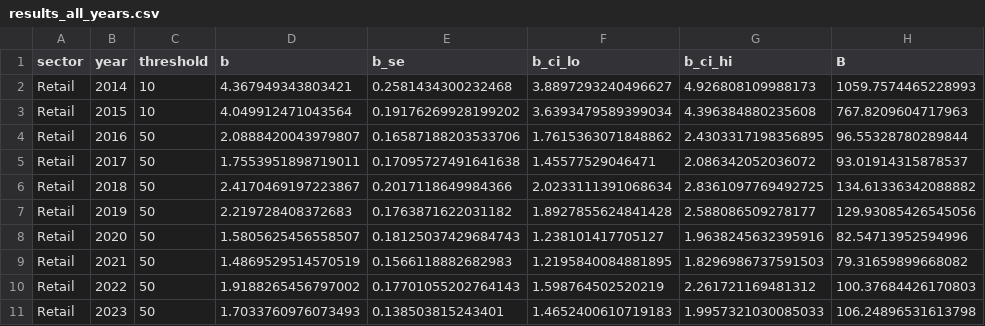
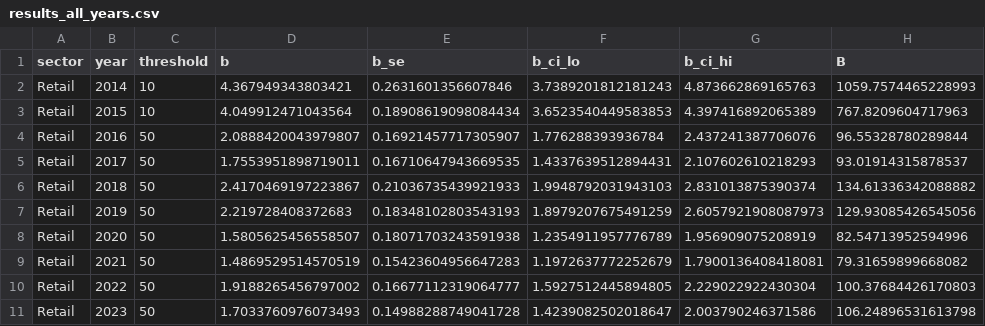
Before and after one commit to mnomin/vat-threshold-mongolia, a CSV file: data/results/results_all_years.csv, drawn as a sheet; only a part is shown; the diff covers the shown part only; the diff names each change by its address in the sheet, - before the commit and + after, or states it on an @@ line.

```diff
--- a/data/results/results_all_years.csv
+++ b/data/results/results_all_years.csv
-E2 (b_se): 0.2581434300232468
+E2 (b_se): 0.2631601356607846
-F2 (b_ci_lo): 3.8897293240496627
+F2 (b_ci_lo): 3.7389201812181243
-G2 (b_ci_hi): 4.926808109988173
+G2 (b_ci_hi): 4.873662869165763
-E3 (b_se): 0.19176269928199202
+E3 (b_se): 0.18908619098084434
-F3 (b_ci_lo): 3.6393479589399034
+F3 (b_ci_lo): 3.6523540449583853
-G3 (b_ci_hi): 4.396384880235608
+G3 (b_ci_hi): 4.397416892065389
-E4 (b_se): 0.16587188203533706
+E4 (b_se): 0.16921457717305907
-F4 (b_ci_lo): 1.7615363071848862
+F4 (b_ci_lo): 1.776288393936784
-G4 (b_ci_hi): 2.4303317198356895
+G4 (b_ci_hi): 2.437241387706076
-E5 (b_se): 0.17095727491641638
+E5 (b_se): 0.16710647943669535
-F5 (b_ci_lo): 1.45577529046471
+F5 (b_ci_lo): 1.4337639512894431
-G5 (b_ci_hi): 2.086342052036072
+G5 (b_ci_hi): 2.107602610218293
-E6 (b_se): 0.2017118649984366
+E6 (b_se): 0.21036735439921933
-F6 (b_ci_lo): 2.0233111391068634
+F6 (b_ci_lo): 1.9948792031943103
-G6 (b_ci_hi): 2.8361097769492725
+G6 (b_ci_hi): 2.831013875390374
-E7 (b_se): 0.1763871622031182
+E7 (b_se): 0.18348102803543193
-F7 (b_ci_lo): 1.8927855624841428
+F7 (b_ci_lo): 1.8979207675491259
-G7 (b_ci_hi): 2.588086509278177
+G7 (b_ci_hi): 2.6057921908087973
-E8 (b_se): 0.18125037429684743
+E8 (b_se): 0.18071703243591938
-F8 (b_ci_lo): 1.238101417705127
+F8 (b_ci_lo): 1.2354911957776789
-G8 (b_ci_hi): 1.9638245632395916
+G8 (b_ci_hi): 1.956909075208919
-E9 (b_se): 0.1566118882682983
+E9 (b_se): 0.15423604956647283
-F9 (b_ci_lo): 1.2195840084881895
+F9 (b_ci_lo): 1.1972637772252679
-G9 (b_ci_hi): 1.8296986737591503
+G9 (b_ci_hi): 1.7900136408418081
-E10 (b_se): 0.17701055202764143
+E10 (b_se): 0.16677112319064777
-F10 (b_ci_lo): 1.598764502520219
+F10 (b_ci_lo): 1.5927512445894805
-G10 (b_ci_hi): 2.261721169481312
+G10 (b_ci_hi): 2.229022922430304
-E11 (b_se): 0.138503815243401
+E11 (b_se): 0.14988288749041728
-F11 (b_ci_lo): 1.4652400610719183
+F11 (b_ci_lo): 1.4239082502018647
-G11 (b_ci_hi): 1.9957321030085033
+G11 (b_ci_hi): 2.003790246371586
```
Also changed, not shown: 90 edited cells elsewhere in this file, data/results/results_main_excl2020.csv, data/results/results_robA_excl2020_2021.csv, 16 other files.
